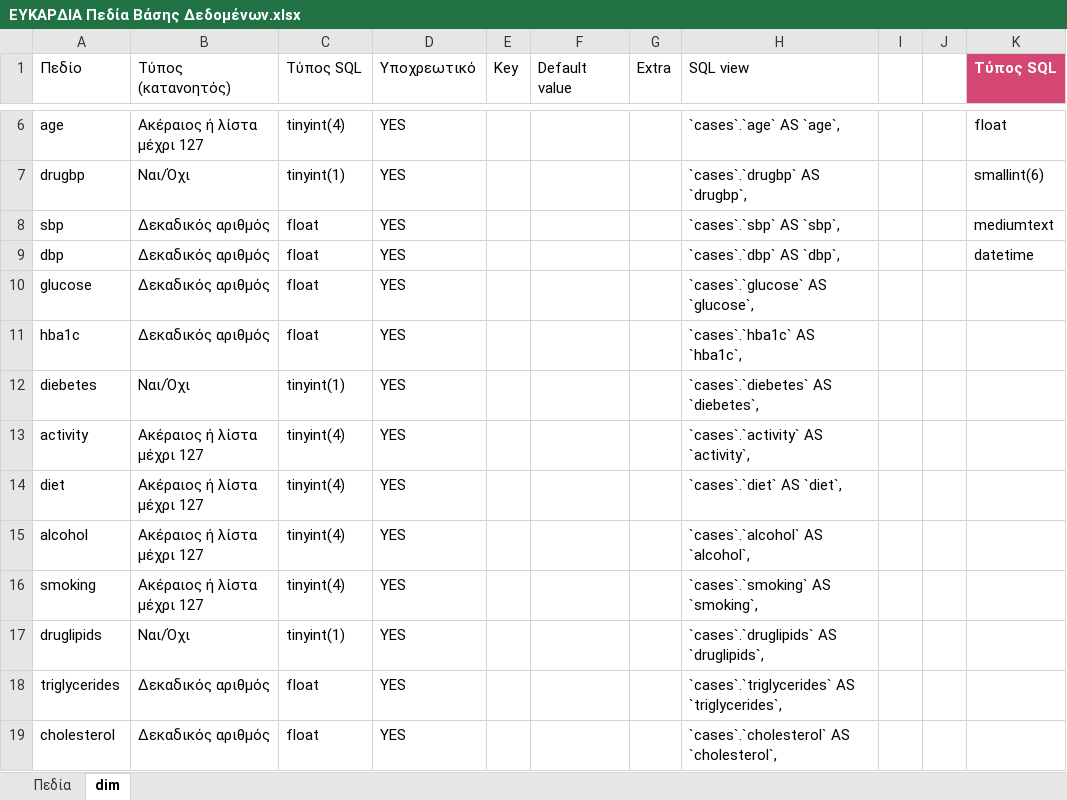
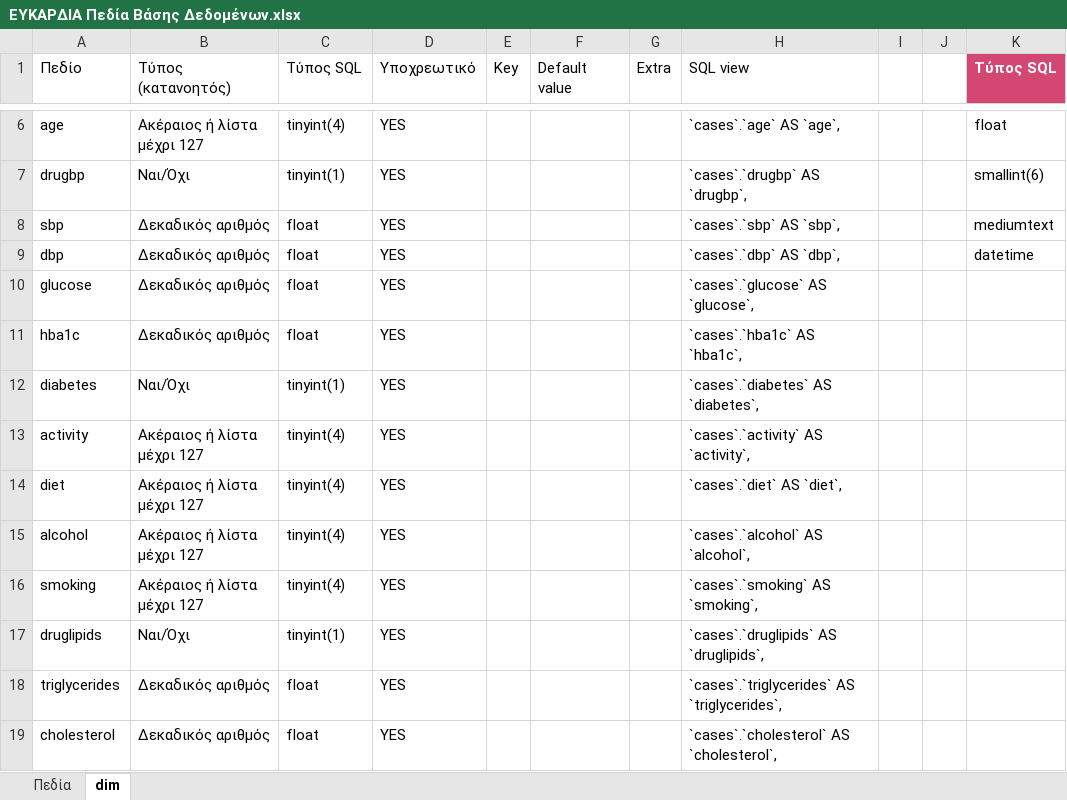
Before and after one commit to dvainanidispro/Eukardia, an Excel workbook: Docs/ΕΥΚΑΡΔΙΑ Πεδία Βάσης Δεδομένων.xlsx, sheet dim, drawn as a sheet; only a part is shown, gaps mark what is left out; values as stored, in another font and other column widths than the file's, no borders; table styles not drawn; the diff names each change by its address in the sheet, - before the commit and + after, or states it on an @@ line.

```diff
--- a/Docs/ΕΥΚΑΡΔΙΑ Πεδία Βάσης Δεδομένων.xlsx (sheet dim)
+++ b/Docs/ΕΥΚΑΡΔΙΑ Πεδία Βάσης Δεδομένων.xlsx (sheet dim)
-A12 (Πεδίο): diebetes
+A12 (Πεδίο): diabetes
-H12 (SQL view): `cases`.`diebetes` AS `diebetes`,
+H12 (SQL view): `cases`.`diabetes` AS `diabetes`,
```
Also changed, not shown: 3 other files.
